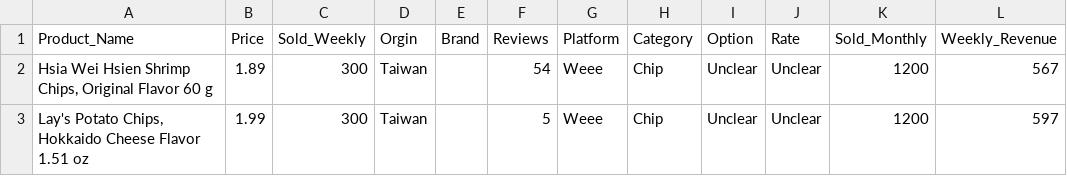
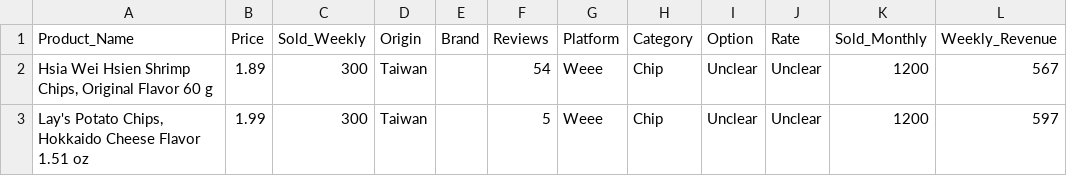
Before and after one commit to mandy941/Chinese-Product-in-US-Market, a CSV file: SNACK MARKET/Analysis Data/chips/Chips-Weee!-Snacks-ScrapingData-ScrapeStorm.csv, drawn as a sheet; only a part is shown.

Commit message:
Add files via upload

```diff
--- a/SNACK MARKET/Analysis Data/chips/Chips-Weee!-Snacks-ScrapingData-ScrapeStorm.csv
+++ b/SNACK MARKET/Analysis Data/chips/Chips-Weee!-Snacks-ScrapingData-ScrapeStorm.csv
@@ -1,2 +1,2 @@
-Product_Name,Price,Sold_Weekly,Orgin,Brand,Reviews,Platform,Category,Option,Rate,Sold_Monthly,Weekly_Revenue
+Product_Name,Price,Sold_Weekly,Origin,Brand,Reviews,Platform,Category,Option,Rate,Sold_Monthly,Weekly_Revenue
 "Hsia Wei Hsien Shrimp Chips, Original Flavor 60 g",1.89,300,Taiwan,,54,Weee,Chip,Unclear,Unclear,1200,567
```
